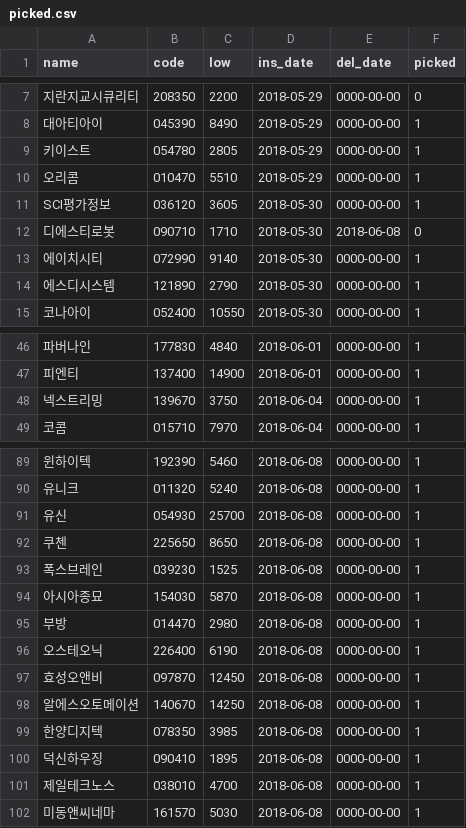
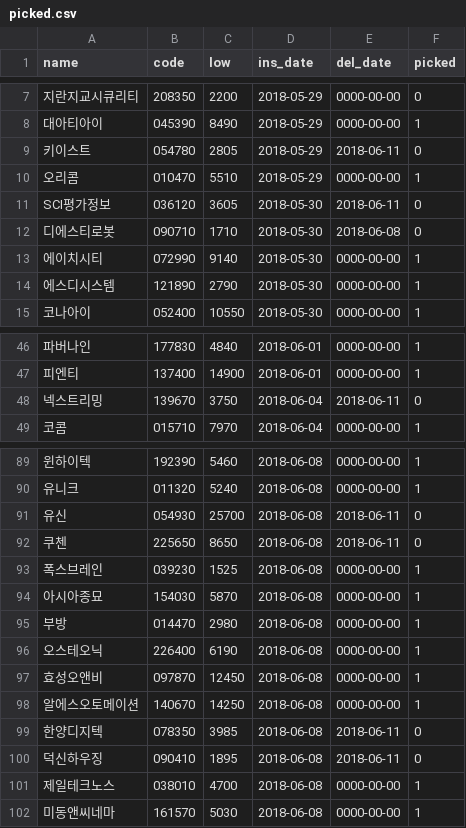
Before and after one commit to sungje317/stock, a CSV file: picked.csv, drawn as a sheet; only a part is shown, gaps mark what is left out; the diff names each change by its address in the sheet, - before the commit and + after, or states it on an @@ line.

Commit message:
add list

```diff
--- a/picked.csv
+++ b/picked.csv
-E9 (del_date): 0000-00-00
+E9 (del_date): 2018-06-11
-F9 (picked): 1
+F9 (picked): 0
-E11 (del_date): 0000-00-00
+E11 (del_date): 2018-06-11
-F11 (picked): 1
+F11 (picked): 0
-E48 (del_date): 0000-00-00
+E48 (del_date): 2018-06-11
-F48 (picked): 1
+F48 (picked): 0
-E91:E92 (del_date): 0000-00-00
+E91:E92 (del_date): 2018-06-11
-F91:F92 (picked): 1
+F91:F92 (picked): 0
-E99:E100 (del_date): 0000-00-00
+E99:E100 (del_date): 2018-06-11
-F99:F100 (picked): 1
+F99:F100 (picked): 0
```
